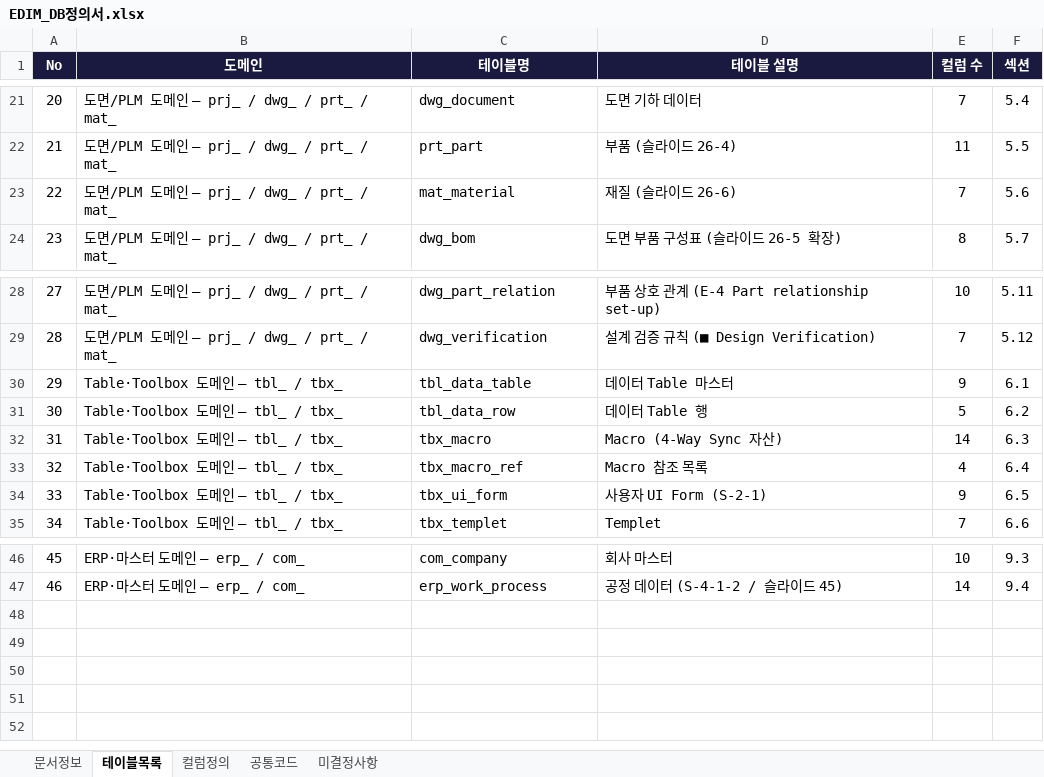
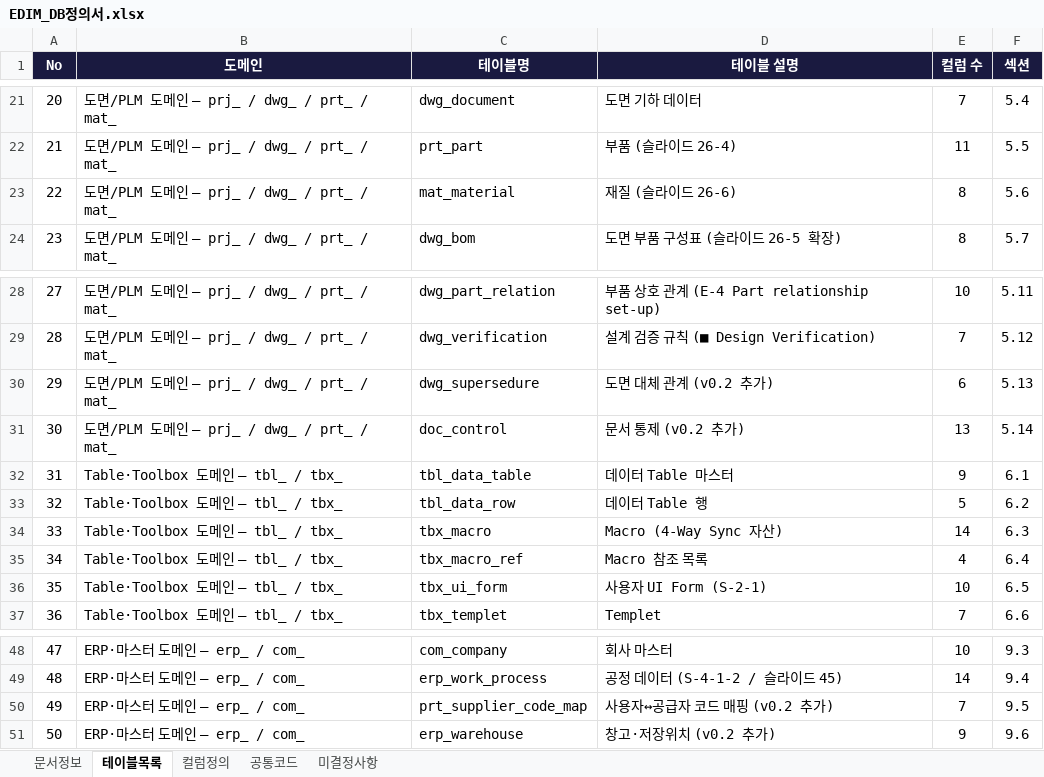
Before and after one commit to fankh/external-projects, an Excel workbook: edim-ai-blueprint/docs/EDIM_DB정의서.xlsx, sheet 테이블목록, drawn as a sheet; only a part is shown, gaps mark what is left out; values as stored, in another font and other column widths than the file's, no borders; addresses are those after the commit; the diff names each change by its address in the sheet, - before the commit and + after, or states it on an @@ line.

Commit message:
edim-ai-blueprint: DB 스키마·API 교차 검증 → DB v0.2 (50테이블) + API 80
검증: FK 무결성 NONE, 기능↔스키마 참조 NONE, 보완노트 후보 4종 미반영 발견 → 반영
- DB v0.2: dwg_supersedure·doc_control·prt_supplier_code_map·erp_warehouse 추가,
  mat_material.hazard_class·tbx_ui_form.head_key 컬럼, 공통코드 2그룹 (46→50테이블/435컬럼)
- API 68→80: referencers/variants/supersede, doc-controls(문서함·status·채번),
  codes excel import/export, BOM export, supplier-code-maps, QR issue/resolve
- 기능정의서 DB 참조 신규 테이블로 갱신 (DOC/DWG-027/ERP-018/020), RTM 재생성 178/178
- 보완노트 §3.1 반영 완료 표시, 산출물목록·README·개요 버전 갱신

```diff
--- a/edim-ai-blueprint/docs/EDIM_DB정의서.xlsx (sheet 테이블목록)
+++ b/edim-ai-blueprint/docs/EDIM_DB정의서.xlsx (sheet 테이블목록)
-E23 (컬럼 수): 7
+E23 (컬럼 수): 8
+row 30: 29 | 도면/PLM 도메인 — prj_ / dwg_ / prt_ / mat_ | dwg_supersedure | 도면 대체 관계 (v0.2 추가) | 6 | 5.13
+row 31: 30 | 도면/PLM 도메인 — prj_ / dwg_ / prt_ / mat_ | doc_control | 문서 통제 (v0.2 추가) | 13 | 5.14
@@ column A (No) renumbered between rows 32 and 49 @@
-E36 (컬럼 수): 9
+E36 (컬럼 수): 10
+row 50: 49 | ERP·마스터 도메인 — erp_ / com_ | prt_supplier_code_map | 사용자↔공급자 코드 매핑 (v0.2 추가) | 7 | 9.5
+row 51: 50 | ERP·마스터 도메인 — erp_ / com_ | erp_warehouse | 창고·저장위치 (v0.2 추가) | 9 | 9.6
```
Also changed, not shown: sheet 컬럼정의, sheet 공통코드, sheet 문서정보, edim-ai-blueprint/docs/EDIM_기능정의서.xlsx, edim-ai-blueprint/docs/EDIM_산출물목록.xlsx, 9 other files.
